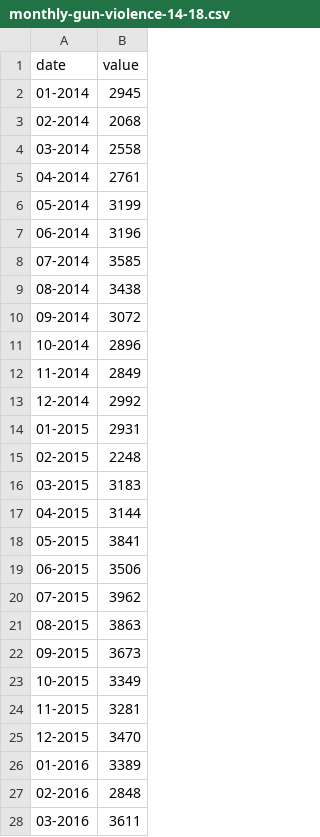
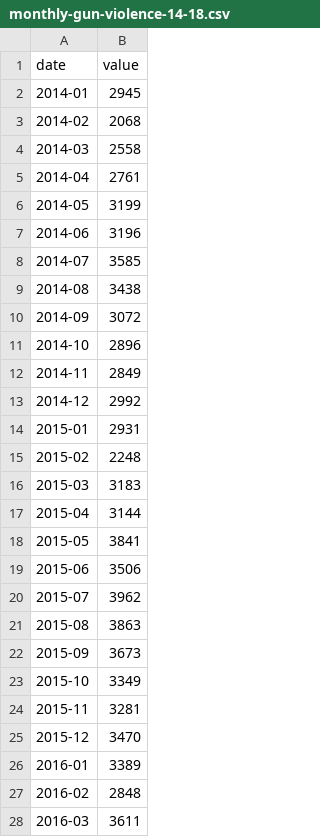
Before and after one commit to neilJwu/uiuc-cs416-narrative-viz, a CSV file: massaged_data/monthly-gun-violence-14-18.csv, drawn as a sheet; only a part is shown; the diff covers the shown part only.

Commit message:
Update monthly-gun-violence-14-18.csv

```diff
--- a/massaged_data/monthly-gun-violence-14-18.csv
+++ b/massaged_data/monthly-gun-violence-14-18.csv
@@ -1,28 +1,28 @@
 date,value
-01-2014,2945
-02-2014,2068
-03-2014,2558
-04-2014,2761
-05-2014,3199
-06-2014,3196
-07-2014,3585
-08-2014,3438
-09-2014,3072
-10-2014,2896
-11-2014,2849
-12-2014,2992
-01-2015,2931
-02-2015,2248
-03-2015,3183
-04-2015,3144
-05-2015,3841
-06-2015,3506
-07-2015,3962
-08-2015,3863
-09-2015,3673
-10-2015,3349
-11-2015,3281
-12-2015,3470
-01-2016,3389
-02-2016,2848
-03-2016,3611
+2014-01,2945
+2014-02,2068
+2014-03,2558
+2014-04,2761
+2014-05,3199
+2014-06,3196
+2014-07,3585
+2014-08,3438
+2014-09,3072
+2014-10,2896
+2014-11,2849
+2014-12,2992
+2015-01,2931
+2015-02,2248
+2015-03,3183
+2015-04,3144
+2015-05,3841
+2015-06,3506
+2015-07,3962
+2015-08,3863
+2015-09,3673
+2015-10,3349
+2015-11,3281
+2015-12,3470
+2016-01,3389
+2016-02,2848
+2016-03,3611
```
Also changed, not shown: 24 edited cells elsewhere in this file.
